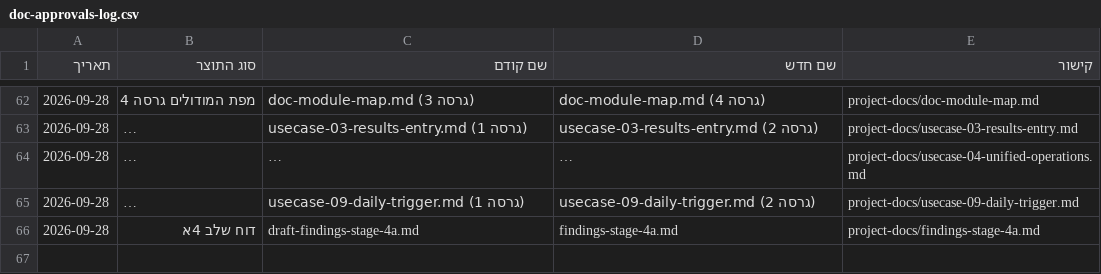
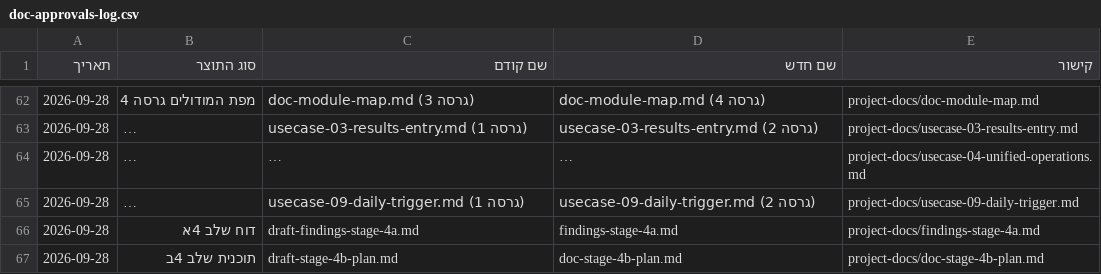
Before and after one commit to Sharpop30/fitness-app, a CSV file: project-docs/doc-approvals-log.csv, drawn as a sheet; only a part is shown, gaps mark what is left out; long unchanged cells end in ….

```diff
--- a/project-docs/doc-approvals-log.csv
+++ b/project-docs/doc-approvals-log.csv
@@ -66 +66,2 @@
 2026-09-28,דוח שלב 4א,draft-findings-stage-4a.md,findings-stage-4a.md,project-docs/findings-stage-4a.md
+2026-09-28,תוכנית שלב 4ב,draft-stage-4b-plan.md,doc-stage-4b-plan.md,project-docs/doc-stage-4b-plan.md
```
Also changed, not shown: 3 other files.
